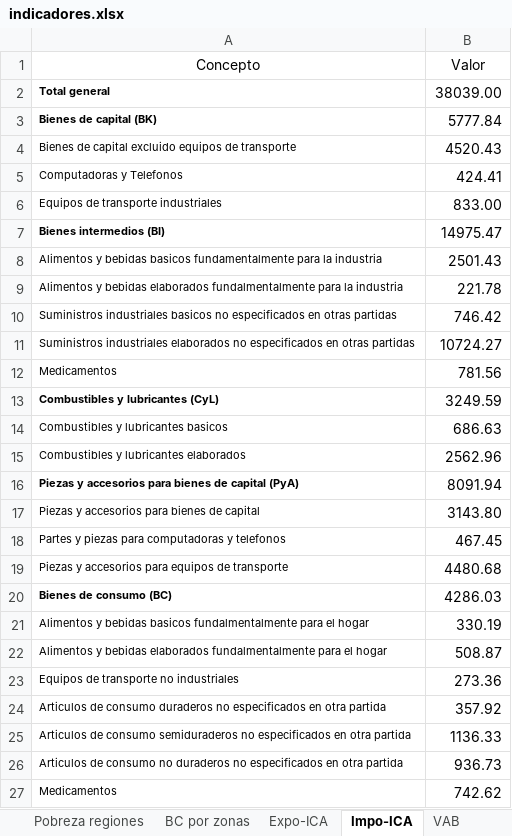
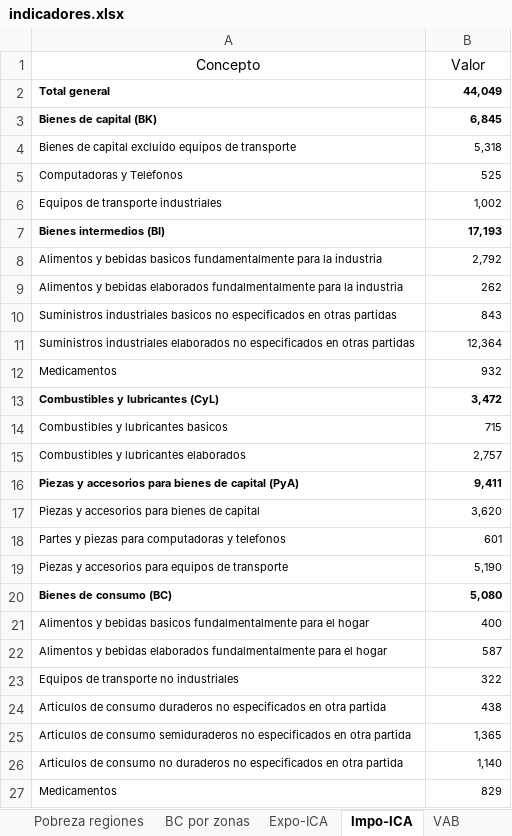
Before and after one commit to NahuelBargas/indeco, an Excel workbook: bases/indicadores.xlsx, sheet Impo-ICA, drawn as a sheet; only a part is shown; values as stored, in another font and other column widths than the file's, no borders; the diff covers the shown part only; the diff names each change by its address in the sheet, - before the commit and + after, or states it on an @@ line.

```diff
--- a/bases/indicadores.xlsx (sheet Impo-ICA)
+++ b/bases/indicadores.xlsx (sheet Impo-ICA)
-B2 (Valor): 38039.00
+B2 (Valor): 44,049
-B2:B3 bold: off
+B2:B3 bold: on
@@ B2:B27 text size: smaller @@
-B3 (Valor): 5777.84
+B3 (Valor): 6,845
-B4 (Valor): 4520.43
+B4 (Valor): 5,318
-B5 (Valor): 424.41
+B5 (Valor): 525
-B6 (Valor): 833.00
+B6 (Valor): 1,002
-B7 (Valor): 14975.47
+B7 (Valor): 17,193
-B7 bold: off
+B7 bold: on
-B8 (Valor): 2501.43
+B8 (Valor): 2,792
-B9 (Valor): 221.78
+B9 (Valor): 262
-B10 (Valor): 746.42
+B10 (Valor): 843
-B11 (Valor): 10724.27
+B11 (Valor): 12,364
-B12 (Valor): 781.56
+B12 (Valor): 932
-B13 (Valor): 3249.59
+B13 (Valor): 3,472
-B13 bold: off
+B13 bold: on
-B14 (Valor): 686.63
+B14 (Valor): 715
-B15 (Valor): 2562.96
+B15 (Valor): 2,757
-B16 (Valor): 8091.94
+B16 (Valor): 9,411
-B16 bold: off
+B16 bold: on
-B17 (Valor): 3143.80
+B17 (Valor): 3,620
-B18 (Valor): 467.45
+B18 (Valor): 601
-B19 (Valor): 4480.68
+B19 (Valor): 5,190
-B20 (Valor): 4286.03
+B20 (Valor): 5,080
-B20 bold: off
+B20 bold: on
-B21 (Valor): 330.19
+B21 (Valor): 400
-B22 (Valor): 508.87
+B22 (Valor): 587
-B23 (Valor): 273.36
+B23 (Valor): 322
-B24 (Valor): 357.92
+B24 (Valor): 438
-B25 (Valor): 1136.33
+B25 (Valor): 1,365
-B26 (Valor): 936.73
+B26 (Valor): 1,140
-B27 (Valor): 742.62
+B27 (Valor): 829
```
Also changed, not shown: 2 edited cells and cell formats elsewhere in this sheet, sheet Expo-ICA, sheet BC por zonas, 2 other files.
